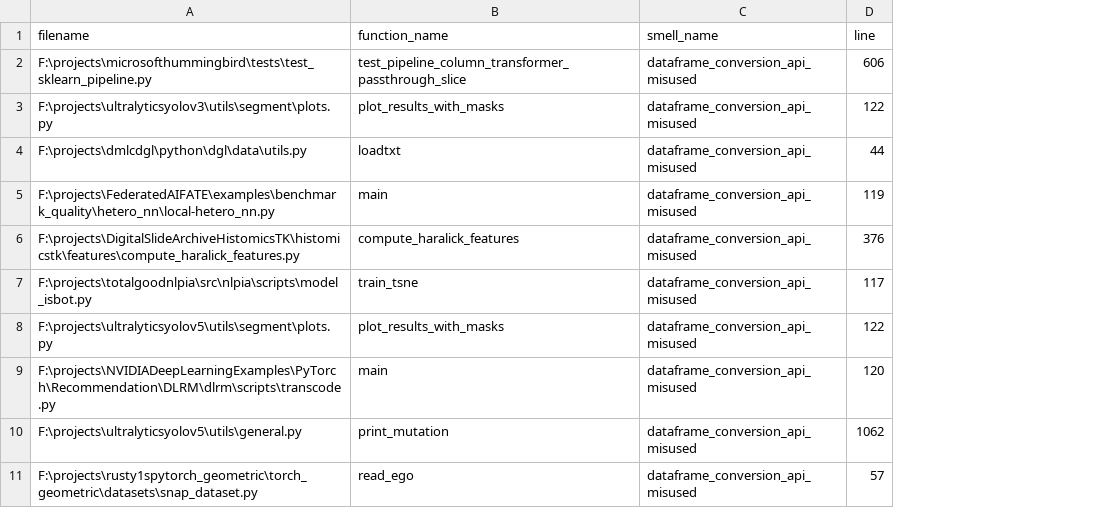
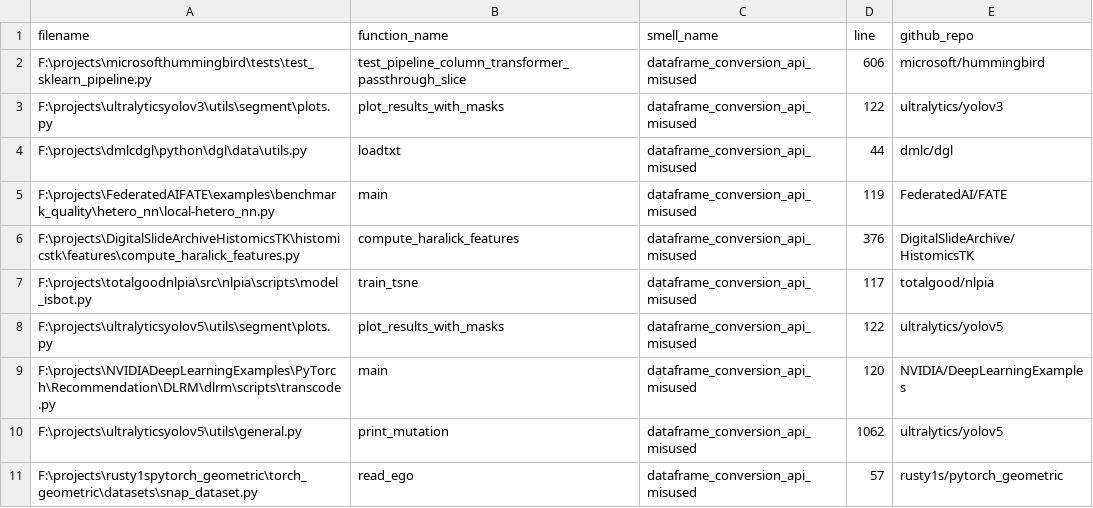
Before and after one commit to xDaryamo/smell_ai, a CSV file: general_output/validation/2023-05-22_16-04-56.410768/champion_set_dataframe_conversion_api_misused.csv, drawn as a sheet; only a part is shown; the diff names each change by its address in the sheet, - before the commit and + after, or states it on an @@ line.

```diff
--- a/general_output/validation/2023-05-22_16-04-56.410768/champion_set_dataframe_conversion_api_misused.csv
+++ b/general_output/validation/2023-05-22_16-04-56.410768/champion_set_dataframe_conversion_api_misused.csv
+column E (github_repo), rows 2-11: microsoft/hummingbird | ultralytics/yolov3 | dmlc/dgl | FederatedAI/FATE | DigitalSlideArchive/HistomicsTK | totalgood/nlpia | ultralytics/yolov5 | NVIDIA/DeepLearningExamples | ultralytics/yolov5 | rusty1s/pytorch_geometric
```
Also changed, not shown: general_output/validation/2023-05-22_16-04-56.410768/champion_set_gradients_not_cleared_before_backward_propagation.csv, general_output/validation/2023-05-22_16-04-56.410768/champion_set_in_place_apis_misused.csv, 7 other files.
